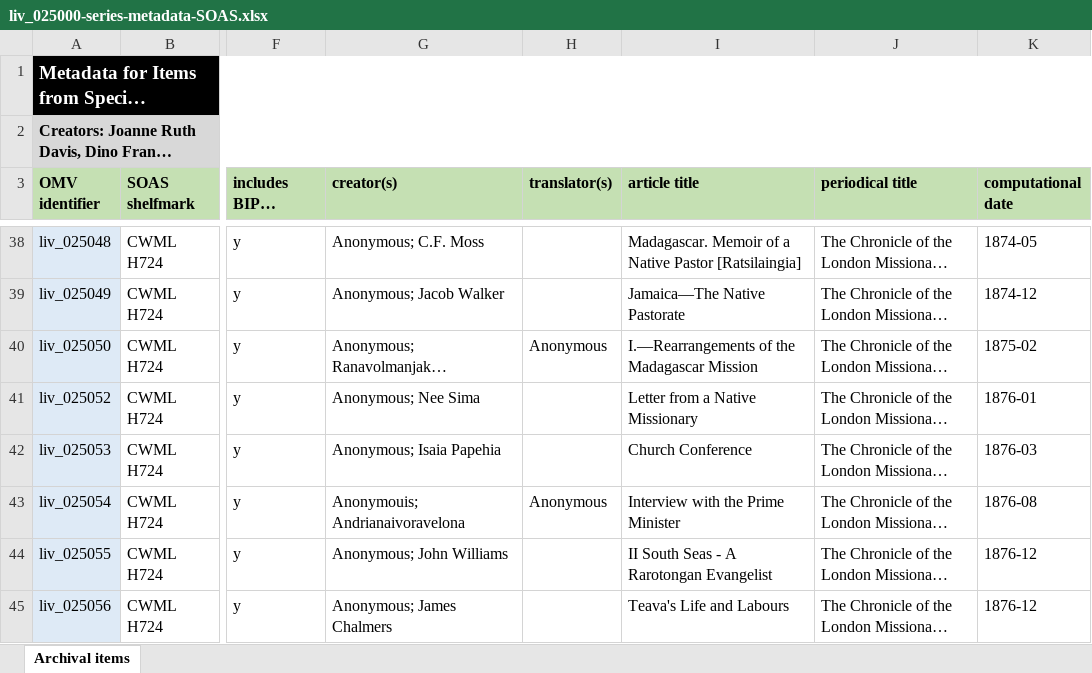
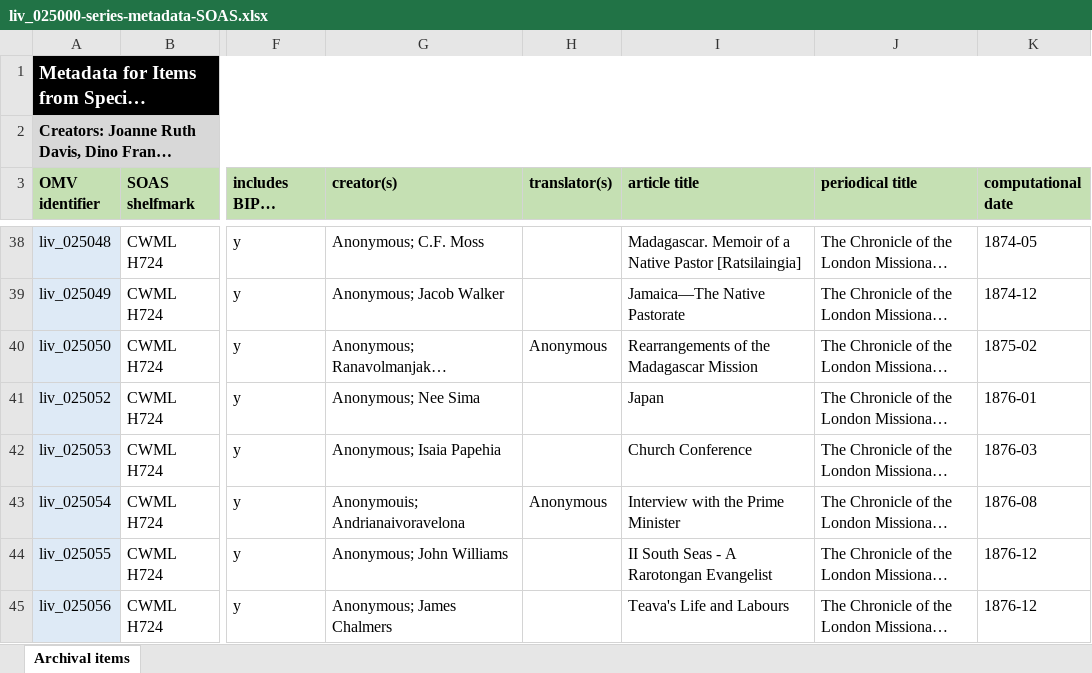
Before and after one commit to livingstoneonline/onemorevoice, an Excel workbook: xlsx/bipoc-voices/liv_025000-series-metadata-SOAS/liv_025000-series-metadata-SOAS.xlsx, sheet Archival items, drawn as a sheet; only a part is shown, gaps mark what is left out; long unchanged cells end in …; values as stored, in another font and other column widths than the file's, no borders; the diff covers the shown part only; the diff names each change by its address in the sheet, - before the commit and + after, or states it on an @@ line.

Commit message:
u 25000 xlsx

```diff
--- a/xlsx/bipoc-voices/liv_025000-series-metadata-SOAS/liv_025000-series-metadata-SOAS.xlsx (sheet Archival items)
+++ b/xlsx/bipoc-voices/liv_025000-series-metadata-SOAS/liv_025000-series-metadata-SOAS.xlsx (sheet Archival items)
-I40 (article title): I.—Rearrangements of the Madagascar Mission
+I40 (article title): Rearrangements of the Madagascar Mission
-I41 (article title): Letter from a Native Missionary
+I41 (article title): Japan
```
Also changed, not shown: 9 edited cells elsewhere in this sheet.
